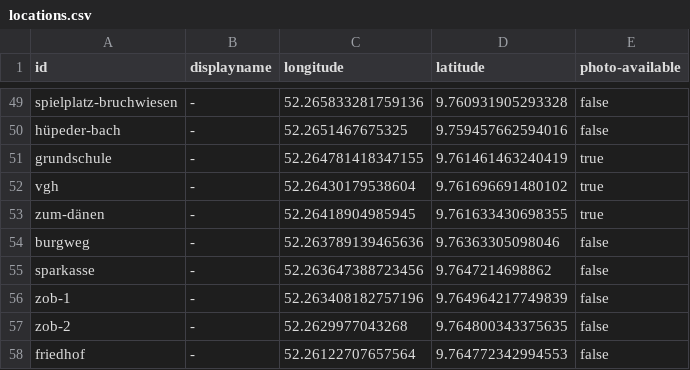
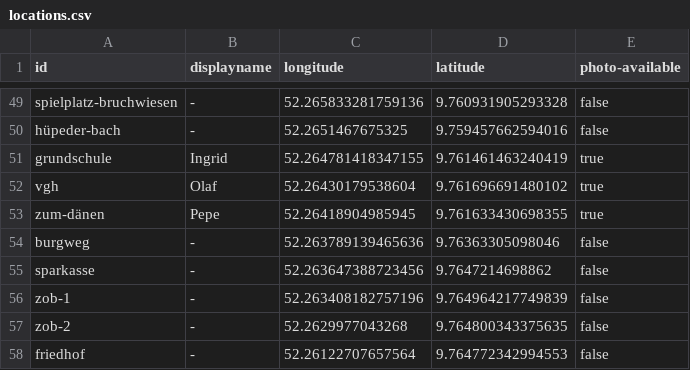
Before and after one commit to foxandfeature/trashtracker, a CSV file: locations.csv, drawn as a sheet; only a part is shown, gaps mark what is left out; the diff covers the shown part only.

```diff
--- a/locations.csv
+++ b/locations.csv
@@ -50,5 +50,5 @@ spielplatz-bruchwiesen,-,52.265833281759136,9.760931905293328,false
 hüpeder-bach,-,52.2651467675325,9.759457662594016,false
-grundschule,-,52.264781418347155,9.761461463240419,true
-vgh,-,52.26430179538604,9.761696691480102,true
-zum-dänen,-,52.26418904985945,9.761633430698355,true
+grundschule,Ingrid,52.264781418347155,9.761461463240419,true
+vgh,Olaf,52.26430179538604,9.761696691480102,true
+zum-dänen,Pepe,52.26418904985945,9.761633430698355,true
 burgweg,-,52.263789139465636,9.76363305098046,false
```
Also changed, not shown: 16 edited cells elsewhere in this file.
